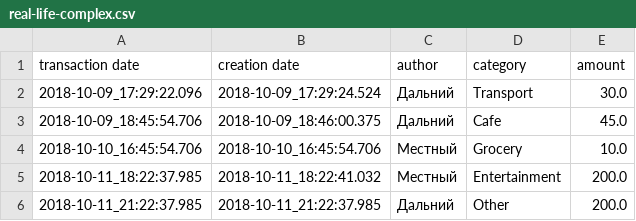
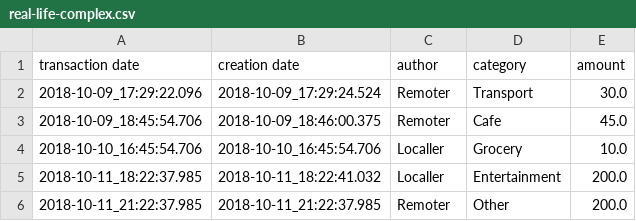
Before and after one commit to Sharrp/monnaie, a CSV file: YawaTests/csv/real-life-complex.csv, drawn as a sheet.

```diff
--- a/YawaTests/csv/real-life-complex.csv
+++ b/YawaTests/csv/real-life-complex.csv
@@ -1,6 +1,6 @@
 transaction date;creation date;author;category;amount
-2018-10-09_17:29:22.096;2018-10-09_17:29:24.524;Дальний;Transport;30.0
-2018-10-09_18:45:54.706;2018-10-09_18:46:00.375;Дальний;Cafe;45.0
-2018-10-10_16:45:54.706;2018-10-10_16:45:54.706;Местный;Grocery;10.0
-2018-10-11_18:22:37.985;2018-10-11_18:22:41.032;Местный;Entertainment;200.0
-2018-10-11_21:22:37.985;2018-10-11_21:22:37.985;Дальний;Other;200.0
+2018-10-09_17:29:22.096;2018-10-09_17:29:24.524;Remoter;Transport;30.0
+2018-10-09_18:45:54.706;2018-10-09_18:46:00.375;Remoter;Cafe;45.0
+2018-10-10_16:45:54.706;2018-10-10_16:45:54.706;Localler;Grocery;10.0
+2018-10-11_18:22:37.985;2018-10-11_18:22:41.032;Localler;Entertainment;200.0
+2018-10-11_21:22:37.985;2018-10-11_21:22:37.985;Remoter;Other;200.0
```
Also changed, not shown: YawaTests/csv/deleted-both.csv, YawaTests/csv/initial.csv, 28 other files.
